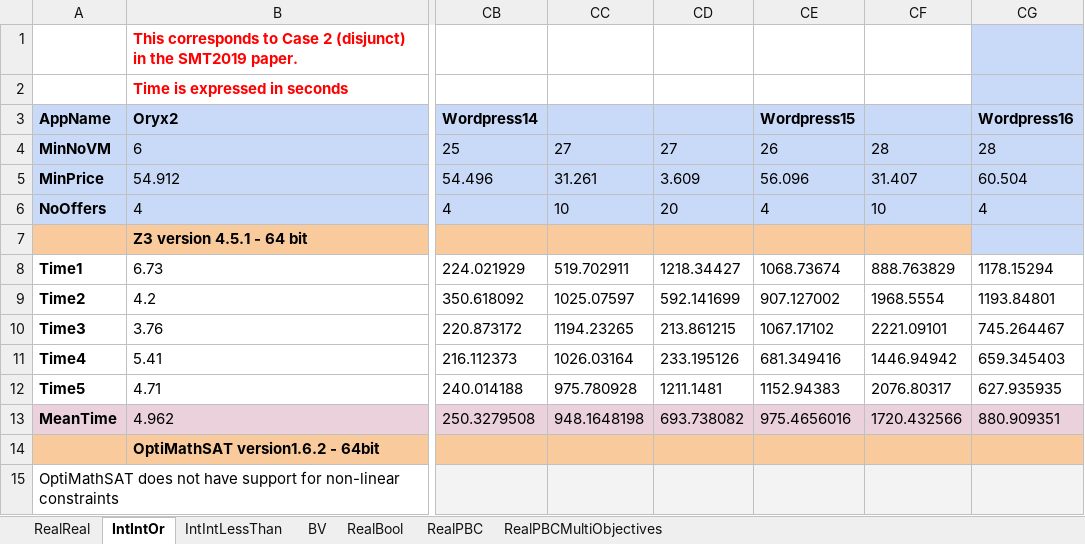
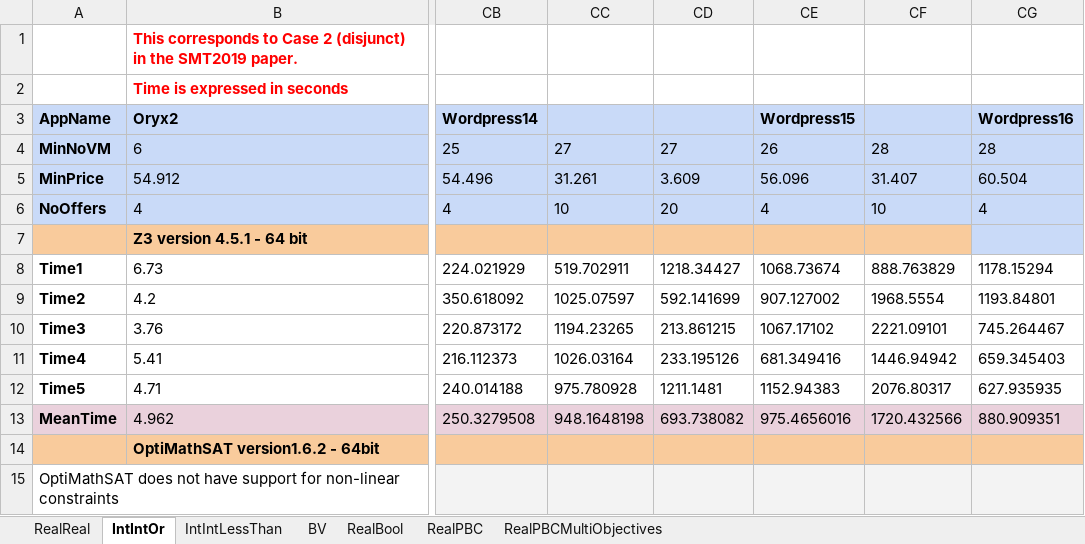
Before and after one commit to merascu/Dissemination, an Excel workbook: SMT2019/SMT2019TestsNonlinear.xlsx, sheet IntIntOr, drawn as a sheet; only a part is shown, gaps mark what is left out; values as stored, in another font and other column widths than the file's, no borders; charts and pictures not drawn; the diff names each change by its address in the sheet, - before the commit and + after, or states it on an @@ line.

```diff
--- a/SMT2019/SMT2019TestsNonlinear.xlsx (sheet IntIntOr)
+++ b/SMT2019/SMT2019TestsNonlinear.xlsx (sheet IntIntOr)
-CG1:CG2 fill: #C9DAF8
+CG1:CG2 fill: none
```
Also changed, not shown: sheet IntIntLessThan, 1 other file.
